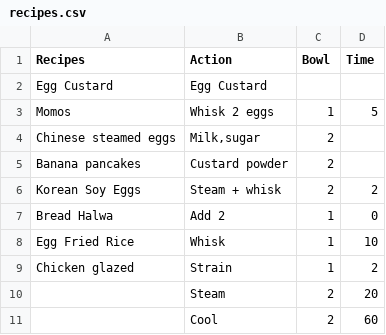
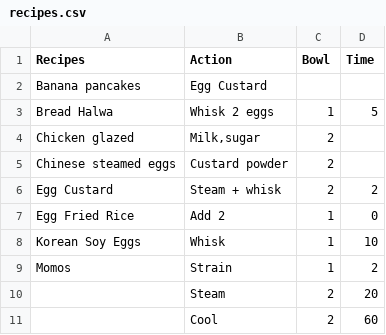
Before and after one commit to bruhmese-python/prog_stuff_calc, a CSV file: Kettle_recipes/server/recipes.csv, drawn as a sheet; only a part is shown.

```diff
--- a/Kettle_recipes/server/recipes.csv
+++ b/Kettle_recipes/server/recipes.csv
@@ -1,10 +1,10 @@
 "Recipes","Action","Bowl","Time"
-"Egg Custard","Egg Custard",,
-"Momos","Whisk 2 eggs",1,5
-"Chinese steamed eggs","Milk,sugar",2,
-"Banana pancakes","Custard powder",2,
-"Korean Soy Eggs","Steam + whisk",2,2
-"Bread Halwa","Add 2",1,0
-"Egg Fried Rice","Whisk",1,10
-"Chicken glazed","Strain",1,2
+"Banana pancakes","Egg Custard",,
+"Bread Halwa","Whisk 2 eggs",1,5
+"Chicken glazed","Milk,sugar",2,
+"Chinese steamed eggs","Custard powder",2,
+"Egg Custard","Steam + whisk",2,2
+"Egg Fried Rice","Add 2",1,0
+"Korean Soy Eggs","Whisk",1,10
+"Momos","Strain",1,2
 ,"Steam",2,20
```
Also changed, not shown: 3 other files.
